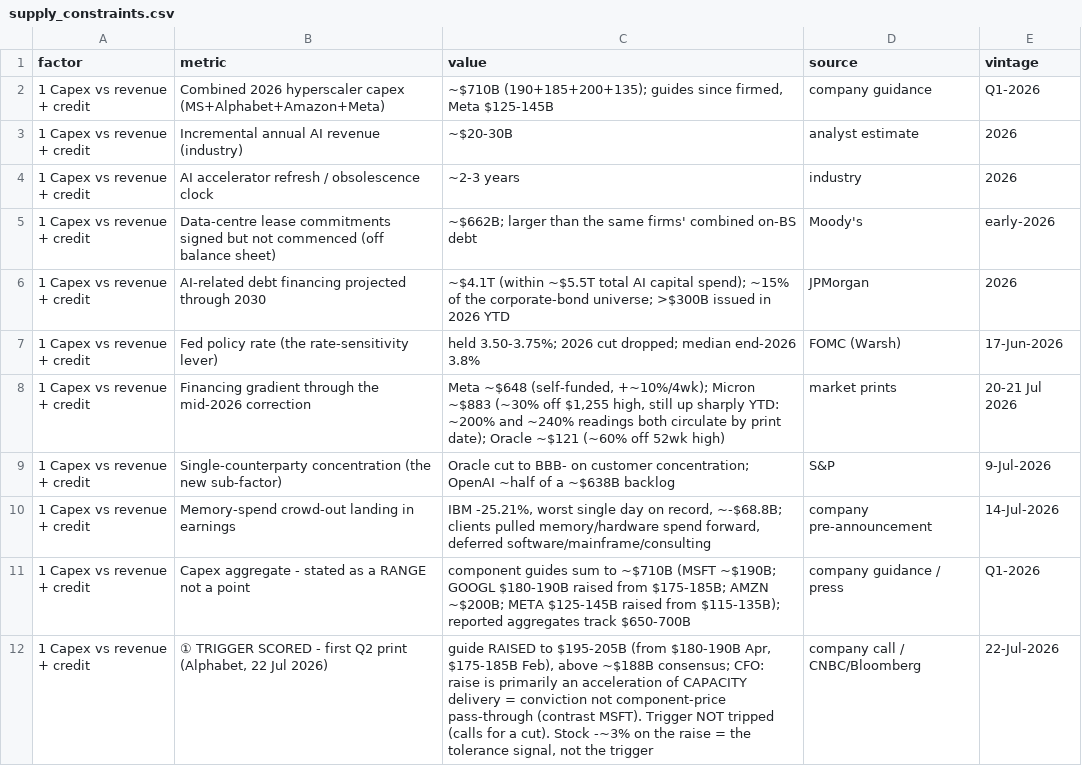
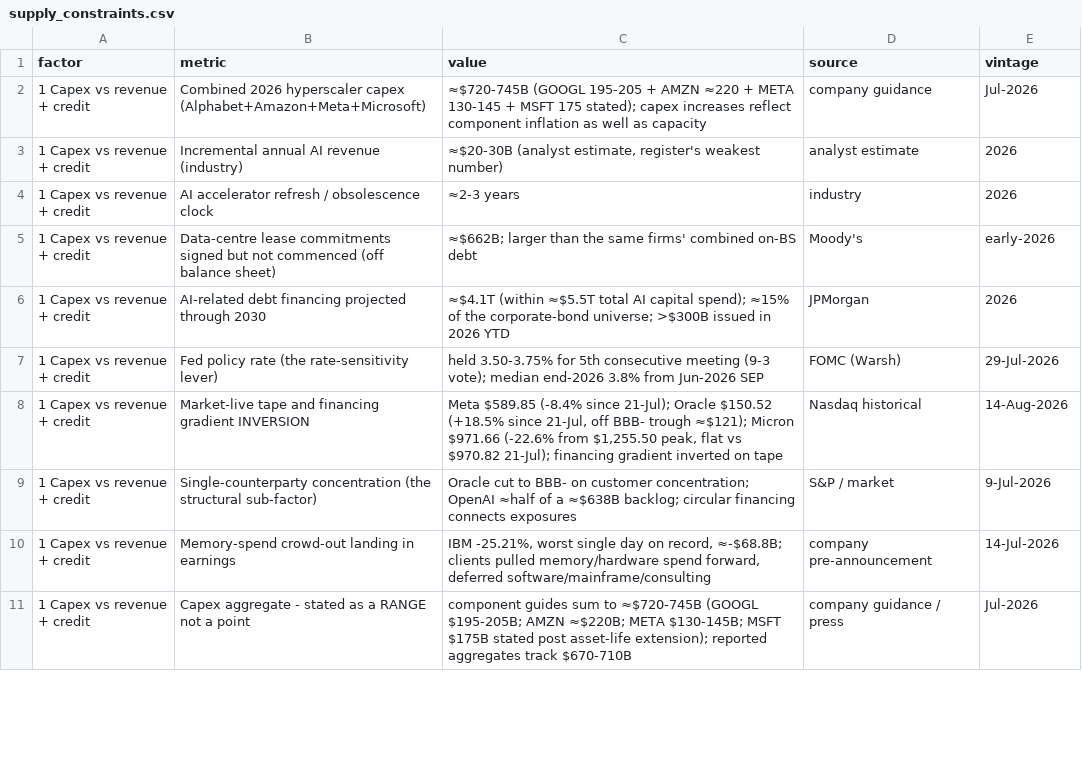
Before and after one commit to NMAIResearch/ai-constraint-relay, a CSV file: supply_constraints.csv, drawn as a sheet; only a part is shown; the diff covers the shown part only.

```diff
--- a/supply_constraints.csv
+++ b/supply_constraints.csv
@@ -1,12 +1,11 @@
 factor,metric,value,source,vintage
-1 Capex vs revenue + credit,"Combined 2026 hyperscaler capex (MS+Alphabet+Amazon+Meta)","~$710B (190+185+200+135); guides since firmed, Meta $125-145B","company guidance","Q1-2026"
-1 Capex vs revenue + credit,"Incremental annual AI revenue (industry)","~$20-30B","analyst estimate","2026"
-1 Capex vs revenue + credit,"AI accelerator refresh / obsolescence clock","~2-3 years","industry","2026"
-1 Capex vs revenue + credit,"Data-centre lease commitments signed but not commenced (off balance sheet)","~$662B; larger than the same firms' combined on-BS debt","Moody's","early-2026"
-1 Capex vs revenue + credit,"AI-related debt financing projected through 2030","~$4.1T (within ~$5.5T total AI capital spend); ~15% of the corporate-bond universe; >$300B issued in 2026 YTD","JPMorgan","2026"
-1 Capex vs revenue + credit,"Fed policy rate (the rate-sensitivity lever)","held 3.50-3.75%; 2026 cut dropped; median end-2026 3.8%","FOMC (Warsh)","17-Jun-2026"
-1 Capex vs revenue + credit,"Financing gradient through the mid-2026 correction","Meta ~$648 (self-funded, +~10%/4wk); Micron ~$883 (~30% off $1,255 high, still up sharply YTD: ~200% and ~240% readings both circulate by print date); Oracle ~$121 (~60% off 52wk high)","market prints","20-21 Jul 2026"
-1 Capex vs revenue + credit,"Single-counterparty concentration (the new sub-factor)","Oracle cut to BBB- on customer concentration; OpenAI ~half of a ~$638B backlog","S&P","9-Jul-2026"
-1 Capex vs revenue + credit,"Memory-spend crowd-out landing in earnings","IBM -25.21%, worst single day on record, ~-$68.8B; clients pulled memory/hardware spend forward, deferred software/mainframe/consulting","company pre-announcement","14-Jul-2026"
-1 Capex vs revenue + credit,"Capex aggregate - stated as a RANGE not a point","component guides sum to ~$710B (MSFT ~$190B; GOOGL $180-190B raised from $175-185B; AMZN ~$200B; META $125-145B raised from $115-135B); reported aggregates track $650-700B","company guidance / press","Q1-2026"
-1 Capex vs revenue + credit,"① TRIGGER SCORED - first Q2 print (Alphabet, 22 Jul 2026)","guide RAISED to $195-205B (from $180-190B Apr, $175-185B Feb), above ~$188B consensus; CFO: raise is primarily an acceleration of CAPACITY delivery = conviction not component-price pass-through (contrast MSFT). Trigger NOT tripped (calls for a cut). Stock -~3% on the raise = the tolerance signal, not the trigger","company call / CNBC/Bloomberg","22-Jul-2026"
+1 Capex vs revenue + credit,"Combined 2026 hyperscaler capex (Alphabet+Amazon+Meta+Microsoft)","≈$720-745B (GOOGL 195-205 + AMZN ≈220 + META 130-145 + MSFT 175 stated); capex increases reflect component inflation as well as capacity","company guidance","Jul-2026"
+1 Capex vs revenue + credit,"Incremental annual AI revenue (industry)","≈$20-30B (analyst estimate, register's weakest number)","analyst estimate","2026"
+1 Capex vs revenue + credit,"AI accelerator refresh / obsolescence clock","≈2-3 years","industry","2026"
+1 Capex vs revenue + credit,"Data-centre lease commitments signed but not commenced (off balance sheet)","≈$662B; larger than the same firms' combined on-BS debt","Moody's","early-2026"
+1 Capex vs revenue + credit,"AI-related debt financing projected through 2030","≈$4.1T (within ≈$5.5T total AI capital spend); ≈15% of the corporate-bond universe; >$300B issued in 2026 YTD","JPMorgan","2026"
+1 Capex vs revenue + credit,"Fed policy rate (the rate-sensitivity lever)","held 3.50-3.75% for 5th consecutive meeting (9-3 vote); median end-2026 3.8% from Jun-2026 SEP","FOMC (Warsh)","29-Jul-2026"
+1 Capex vs revenue + credit,"Market-live tape and financing gradient INVERSION","Meta $589.85 (-8.4% since 21-Jul); Oracle $150.52 (+18.5% since 21-Jul, off BBB- trough ≈$121); Micron $971.66 (-22.6% from $1,255.50 peak, flat vs $970.82 21-Jul); financing gradient inverted on tape","Nasdaq historical","14-Aug-2026"
+1 Capex vs revenue + credit,"Single-counterparty concentration (the structural sub-factor)","Oracle cut to BBB- on customer concentration; OpenAI ≈half of a ≈$638B backlog; circular financing connects exposures","S&P / market","9-Jul-2026"
+1 Capex vs revenue + credit,"Memory-spend crowd-out landing in earnings","IBM -25.21%, worst single day on record, ≈-$68.8B; clients pulled memory/hardware spend forward, deferred software/mainframe/consulting","company pre-announcement","14-Jul-2026"
+1 Capex vs revenue + credit,"Capex aggregate - stated as a RANGE not a point","component guides sum to ≈$720-745B (GOOGL $195-205B; AMZN ≈$220B; META $130-145B; MSFT $175B stated post asset-life extension); reported aggregates track $670-710B","company guidance / press","Jul-2026"
```
Also changed, not shown: 21 added rows, 2 removed rows, 1 moved row and 41 edited cells elsewhere in this file, 4 other files.
